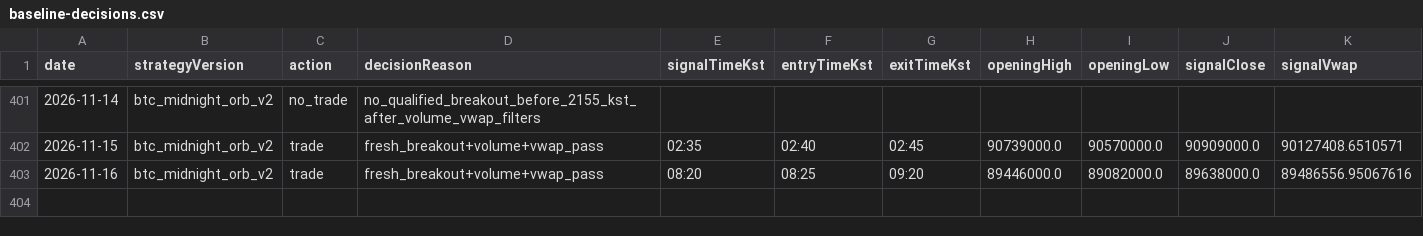
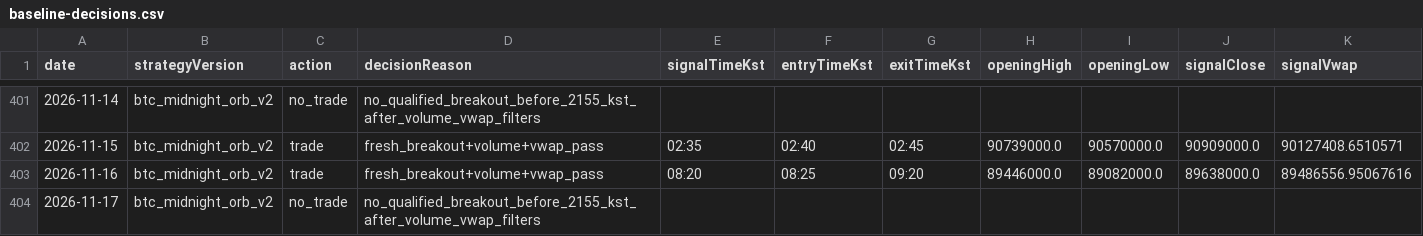
Before and after one commit to jkdevjob/jkquant, a CSV file: data/crypto-research/baseline-decisions.csv, drawn as a sheet; only a part is shown, gaps mark what is left out; rows hold the shown columns only; the diff names each change by its address in the sheet, - before the commit and + after, or states it on an @@ line.

```diff
--- a/data/crypto-research/baseline-decisions.csv
+++ b/data/crypto-research/baseline-decisions.csv
+row 404: 2026-11-17 | btc_midnight_orb_v2 | no_trade | no_qualified_breakout_before_2155_kst_after_volume_vwap_filters
```
Also changed, not shown: data/crypto-research/dip24-decisions.csv, 6 other files.
